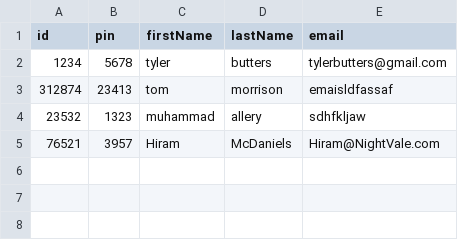
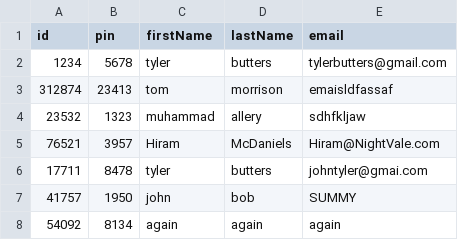
Before and after one commit to tylerbutters/Library-Management-System, a CSV file: LMS/Database/memberInformation.csv, drawn as a sheet.

```diff
--- a/LMS/Database/memberInformation.csv
+++ b/LMS/Database/memberInformation.csv
@@ -5 +5,4 @@ id,pin,firstName,lastName,email
 76521,3957,Hiram,McDaniels,Hiram@NightVale.com
+17711,8478,tyler,butters,johntyler@gmai.com
+41757,1950,john,bob,SUMMY
+54092,8134,again,again,again
```
Also changed, not shown: 13 other files.
